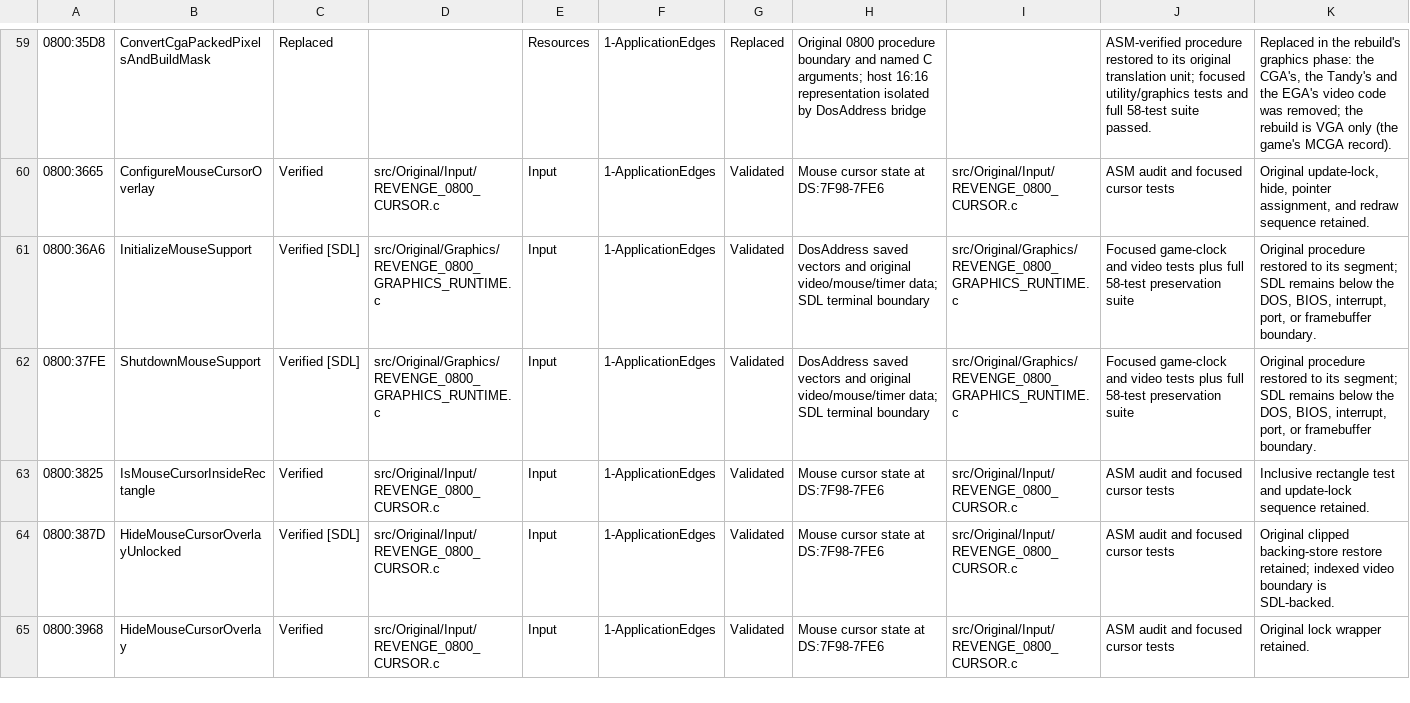
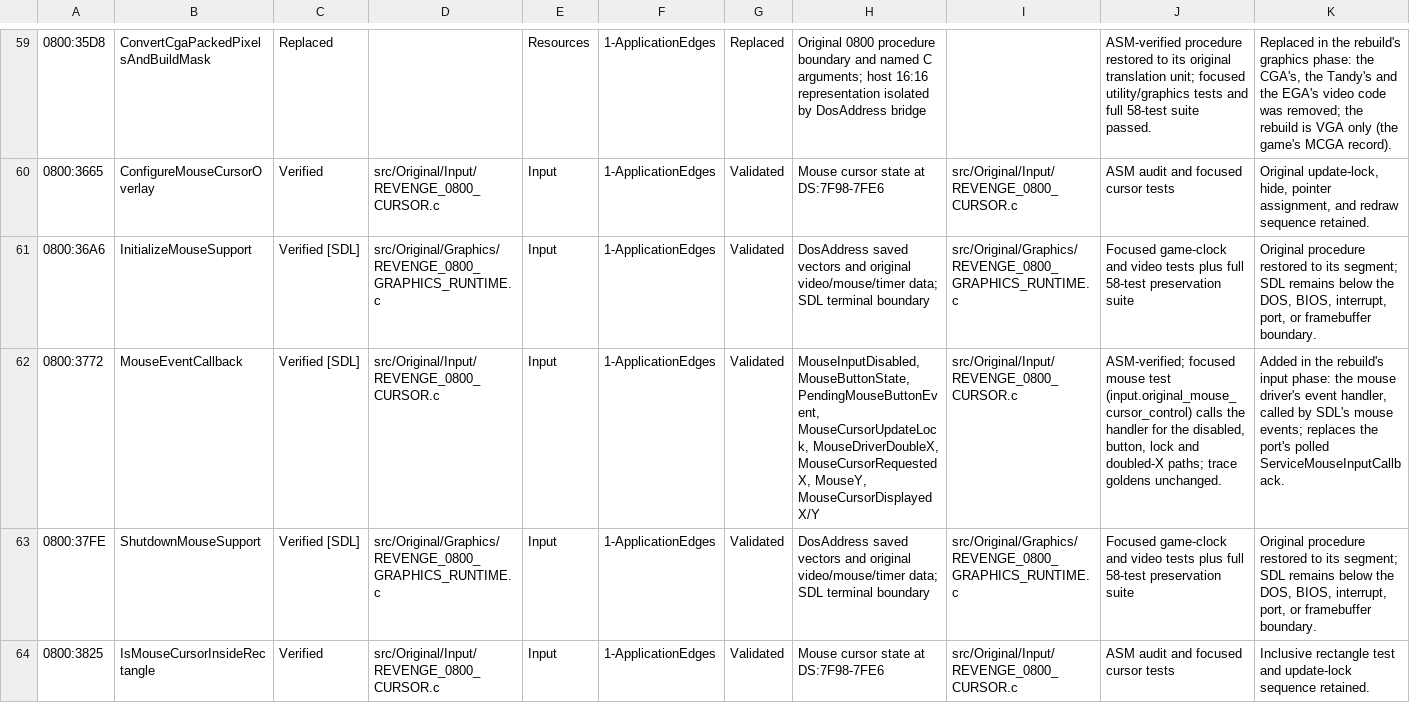
Before and after one commit to telltaleatheist/revenge-re, a CSV file: docs/SOURCE_CONVERSION_TABLE.csv, drawn as a sheet; only a part is shown, gaps mark what is left out; the shorter side is filled out with more unchanged rows; the diff names each change by its address in the sheet, - before the commit and + after, or states it on an @@ line.

```diff
--- a/docs/SOURCE_CONVERSION_TABLE.csv
+++ b/docs/SOURCE_CONVERSION_TABLE.csv
+row 62: 0800:3772 | MouseEventCallback | Verified [SDL] | src/Original/Input/REVENGE_0800_CURSOR.c | Input | 1-ApplicationEdges | Validated | MouseInputDisabled, MouseButtonState, PendingMouseButtonEvent, MouseCursorUpdateLock, MouseDriverDoubleX, MouseCursorRequestedX, MouseY, MouseCursorDisplayedX/Y | src/Original/Input/REVENGE_0800_CURSOR.c | ASM-verified; focused mouse test (input.original_mouse_cursor_control) calls the handler for the disabled, button, lock and doubled-X paths; trace goldens unchanged. | Added in the rebuild's input phase: the mouse driver's event handler, called by SDL's mouse events; replaces the port's polled ServiceMouseInputCallback.
```
Also changed, not shown: docs/METHOD_TABLE.csv, 11 other files.
